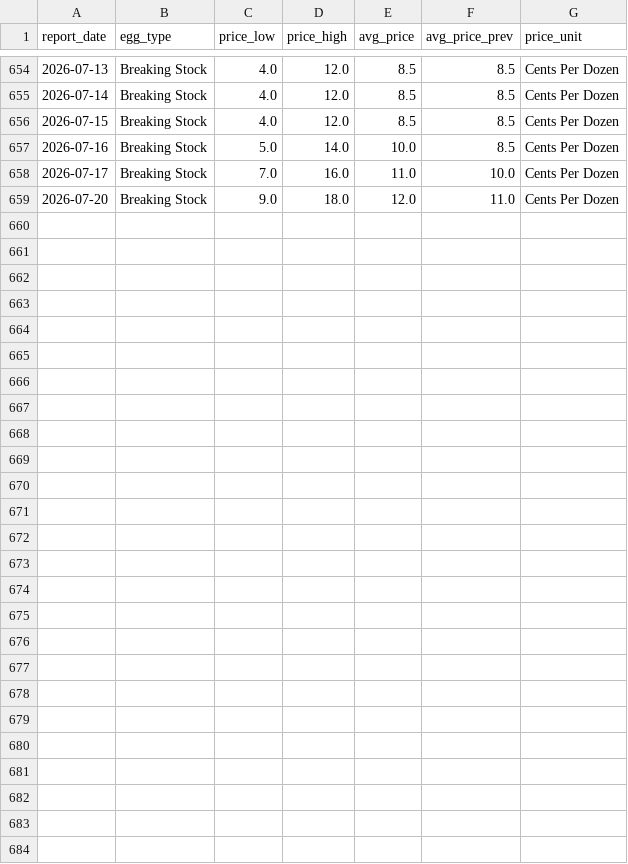
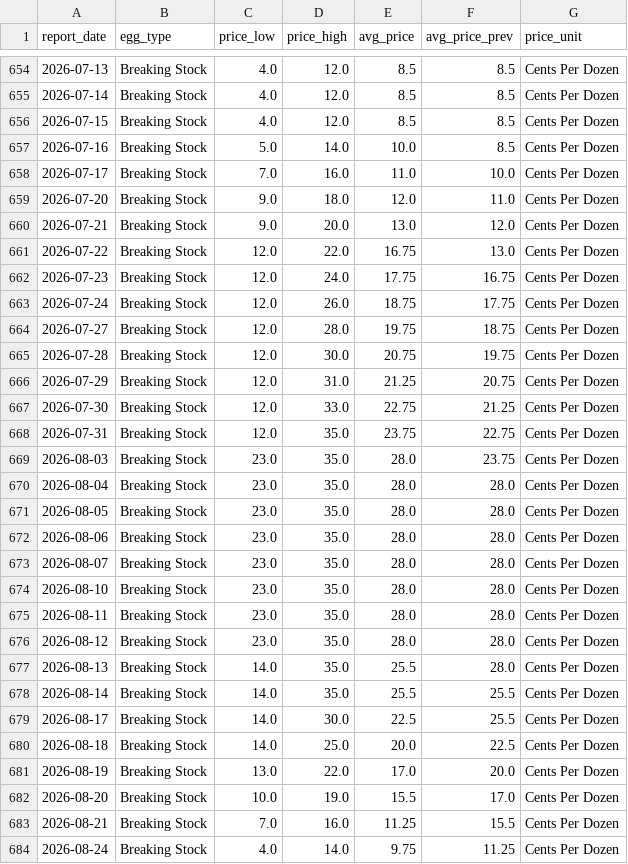
Before and after one commit to c-downey-1/dashboard, a CSV file: docs/data/breaking_stock.csv, drawn as a sheet; only a part is shown, gaps mark what is left out; the diff names each change by its address in the sheet, - before the commit and + after, or states it on an @@ line.

```diff
--- a/docs/data/breaking_stock.csv
+++ b/docs/data/breaking_stock.csv
+row 660: 2026-07-21 | Breaking Stock | 9.0 | 20.0 | 13.0 | 12.0 | Cents Per Dozen
+row 661: 2026-07-22 | Breaking Stock | 12.0 | 22.0 | 16.75 | 13.0 | Cents Per Dozen
+row 662: 2026-07-23 | Breaking Stock | 12.0 | 24.0 | 17.75 | 16.75 | Cents Per Dozen
+row 663: 2026-07-24 | Breaking Stock | 12.0 | 26.0 | 18.75 | 17.75 | Cents Per Dozen
+row 664: 2026-07-27 | Breaking Stock | 12.0 | 28.0 | 19.75 | 18.75 | Cents Per Dozen
+row 665: 2026-07-28 | Breaking Stock | 12.0 | 30.0 | 20.75 | 19.75 | Cents Per Dozen
+row 666: 2026-07-29 | Breaking Stock | 12.0 | 31.0 | 21.25 | 20.75 | Cents Per Dozen
+row 667: 2026-07-30 | Breaking Stock | 12.0 | 33.0 | 22.75 | 21.25 | Cents Per Dozen
+row 668: 2026-07-31 | Breaking Stock | 12.0 | 35.0 | 23.75 | 22.75 | Cents Per Dozen
+row 669: 2026-08-03 | Breaking Stock | 23.0 | 35.0 | 28.0 | 23.75 | Cents Per Dozen
+row 670: 2026-08-04 | Breaking Stock | 23.0 | 35.0 | 28.0 | 28.0 | Cents Per Dozen
+row 671: 2026-08-05 | Breaking Stock | 23.0 | 35.0 | 28.0 | 28.0 | Cents Per Dozen
+row 672: 2026-08-06 | Breaking Stock | 23.0 | 35.0 | 28.0 | 28.0 | Cents Per Dozen
+row 673: 2026-08-07 | Breaking Stock | 23.0 | 35.0 | 28.0 | 28.0 | Cents Per Dozen
+row 674: 2026-08-10 | Breaking Stock | 23.0 | 35.0 | 28.0 | 28.0 | Cents Per Dozen
+row 675: 2026-08-11 | Breaking Stock | 23.0 | 35.0 | 28.0 | 28.0 | Cents Per Dozen
+row 676: 2026-08-12 | Breaking Stock | 23.0 | 35.0 | 28.0 | 28.0 | Cents Per Dozen
+row 677: 2026-08-13 | Breaking Stock | 14.0 | 35.0 | 25.5 | 28.0 | Cents Per Dozen
+row 678: 2026-08-14 | Breaking Stock | 14.0 | 35.0 | 25.5 | 25.5 | Cents Per Dozen
+row 679: 2026-08-17 | Breaking Stock | 14.0 | 30.0 | 22.5 | 25.5 | Cents Per Dozen
+row 680: 2026-08-18 | Breaking Stock | 14.0 | 25.0 | 20.0 | 22.5 | Cents Per Dozen
+row 681: 2026-08-19 | Breaking Stock | 13.0 | 22.0 | 17.0 | 20.0 | Cents Per Dozen
+row 682: 2026-08-20 | Breaking Stock | 10.0 | 19.0 | 15.5 | 17.0 | Cents Per Dozen
+row 683: 2026-08-21 | Breaking Stock | 7.0 | 16.0 | 11.25 | 15.5 | Cents Per Dozen
+row 684: 2026-08-24 | Breaking Stock | 4.0 | 14.0 | 9.75 | 11.25 | Cents Per Dozen
```
Also changed, not shown: docs/data/egg_products.csv, docs/data/nass_egg_production.csv, 21 other files.
